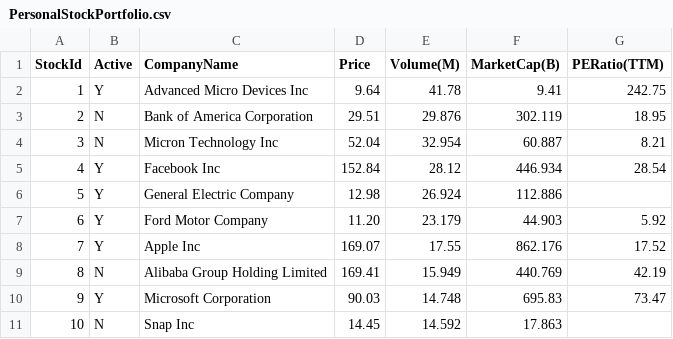
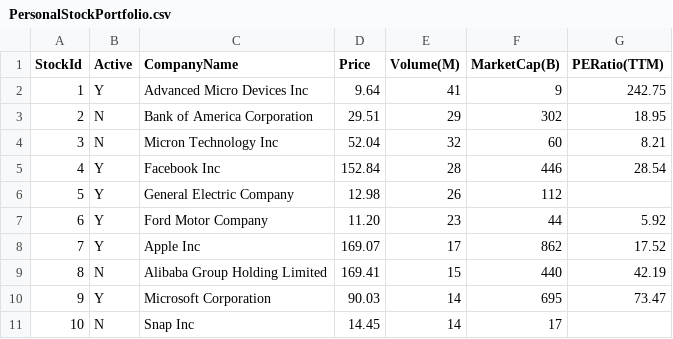
Before and after one commit to knytcw01/knytcw01, a CSV file: PersonalStockPortfolio.csv, drawn as a sheet.

Commit message:
Update PersonalStockPortfolio.csv

```diff
--- a/PersonalStockPortfolio.csv
+++ b/PersonalStockPortfolio.csv
@@ -1,11 +1,11 @@
 StockId,Active,CompanyName,Price,Volume(M),MarketCap(B),PERatio(TTM)
-1,Y,Advanced Micro Devices Inc,9.64,41.78,9.41,242.75
-2,N,Bank of America Corporation,29.51,29.876,302.119,18.95
-3,N,Micron Technology Inc,52.04,32.954,60.887,8.21
-4,Y,Facebook Inc,152.84,28.12,446.934,28.54
-5,Y,General Electric Company,12.98,26.924,112.886,
-6,Y,Ford Motor Company,11.20,23.179,44.903,5.92
-7,Y,Apple Inc,169.07,17.55,862.176,17.52
-8,N,Alibaba Group Holding Limited,169.41,15.949,440.769,42.19
-9,Y,Microsoft Corporation,90.03,14.748,695.83,73.47
-10,N,Snap Inc,14.45,14.592,17.863,
+1,Y,Advanced Micro Devices Inc,9.64,41,9,242.75
+2,N,Bank of America Corporation,29.51,29,302,18.95
+3,N,Micron Technology Inc,52.04,32,60,8.21
+4,Y,Facebook Inc,152.84,28,446,28.54
+5,Y,General Electric Company,12.98,26,112,
+6,Y,Ford Motor Company,11.20,23,44,5.92
+7,Y,Apple Inc,169.07,17,862,17.52
+8,N,Alibaba Group Holding Limited,169.41,15,440,42.19
+9,Y,Microsoft Corporation,90.03,14,695,73.47
+10,N,Snap Inc,14.45,14,17,
```
